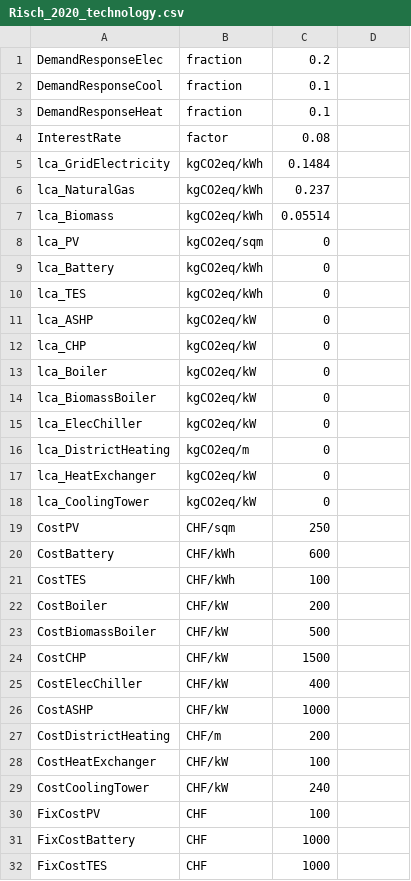
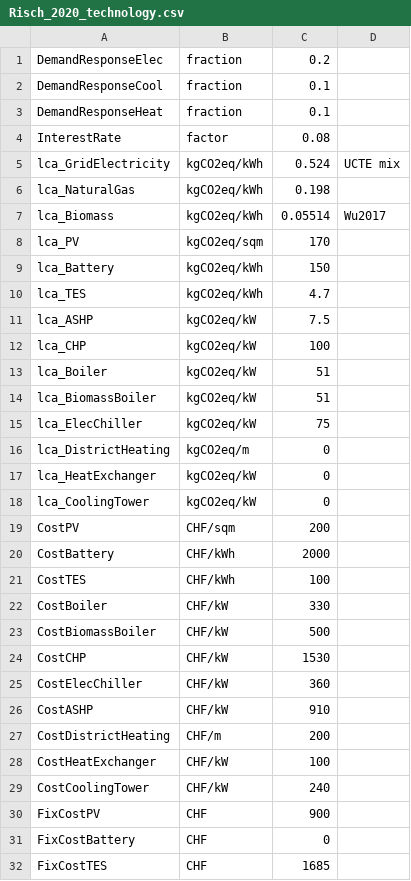
Before and after one commit to christophwaibel/EnergyHubs, a CSV file: CplexEnergyHubs/CISBAT21/data/Risch_2020_technology.csv, drawn as a sheet; only a part is shown; the diff covers the shown part only.

Commit message:
writing results into csvs. updated technology parameters

```diff
--- a/CplexEnergyHubs/CISBAT21/data/Risch_2020_technology.csv
+++ b/CplexEnergyHubs/CISBAT21/data/Risch_2020_technology.csv
@@ -5,11 +5,11 @@ InterestRate;factor;0.08
-lca_GridElectricity;kgCO2eq/kWh;0.1484
-lca_NaturalGas;kgCO2eq/kWh;0.237
-lca_Biomass;kgCO2eq/kWh;0.05514
-lca_PV;kgCO2eq/sqm;0
-lca_Battery;kgCO2eq/kWh;0
-lca_TES;kgCO2eq/kWh;0
-lca_ASHP;kgCO2eq/kW;0
-lca_CHP;kgCO2eq/kW;0
-lca_Boiler;kgCO2eq/kW;0
-lca_BiomassBoiler;kgCO2eq/kW;0
-lca_ElecChiller;kgCO2eq/kW;0
+lca_GridElectricity;kgCO2eq/kWh;0.524;UCTE mix
+lca_NaturalGas;kgCO2eq/kWh;0.198;
+lca_Biomass;kgCO2eq/kWh;0.05514;Wu2017
+lca_PV;kgCO2eq/sqm;170;
+lca_Battery;kgCO2eq/kWh;150;
+lca_TES;kgCO2eq/kWh;4.7;
+lca_ASHP;kgCO2eq/kW;7.5;
+lca_CHP;kgCO2eq/kW;100;
+lca_Boiler;kgCO2eq/kW;51;
+lca_BiomassBoiler;kgCO2eq/kW;51;
+lca_ElecChiller;kgCO2eq/kW;75;
@@ -19,2 +19,2 @@ lca_CoolingTower;kgCO2eq/kW;0
-CostPV;CHF/sqm;250
-CostBattery;CHF/kWh;600
+CostPV;CHF/sqm;200;
+CostBattery;CHF/kWh;2000;
@@ -22 +22 @@ CostTES;CHF/kWh;100
-CostBoiler;CHF/kW;200
+CostBoiler;CHF/kW;330;
@@ -24,3 +24,3 @@ CostBiomassBoiler;CHF/kW;500
-CostCHP;CHF/kW;1500
-CostElecChiller;CHF/kW;400
-CostASHP;CHF/kW;1000
+CostCHP;CHF/kW;1530;
+CostElecChiller;CHF/kW;360;
+CostASHP;CHF/kW;910;
@@ -30,3 +30,3 @@ CostCoolingTower;CHF/kW;240
-FixCostPV;CHF;100
-FixCostBattery;CHF;1000
-FixCostTES;CHF;1000
+FixCostPV;CHF;900;
+FixCostBattery;CHF;0;
+FixCostTES;CHF;1685;
```
Also changed, not shown: 1 added row and 13 edited cells elsewhere in this file, 6 other files.
